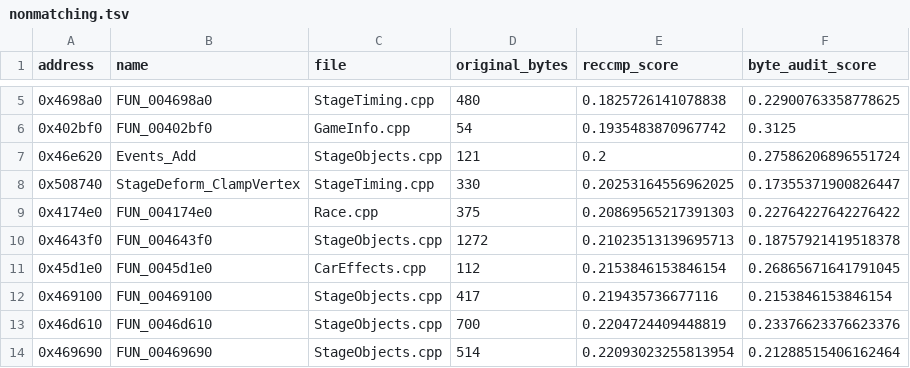
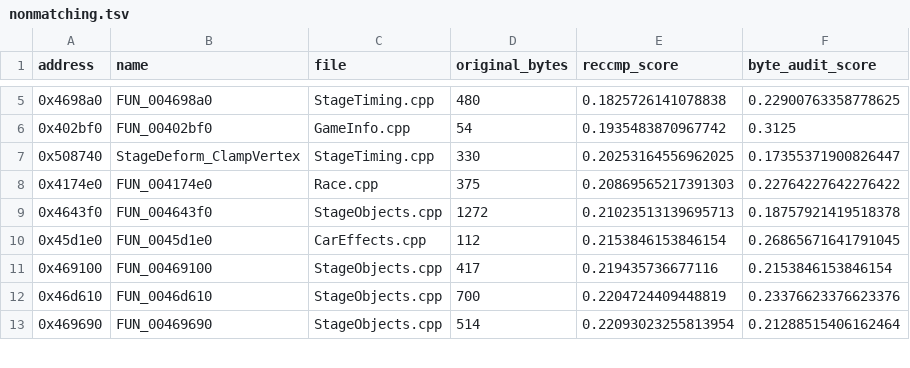
Before and after one commit to pablocpas/CMR2Decomp, a TSV file: CMR2PROGRESS/nonmatching.tsv, drawn as a sheet; only a part is shown, gaps mark what is left out.

Commit message:
Close verified event matching improvement and clean handoff

```diff
--- a/CMR2PROGRESS/nonmatching.tsv
+++ b/CMR2PROGRESS/nonmatching.tsv
@@ -6,3 +6,2 @@ address	name	file	original_bytes	reccmp_score	byte_audit_score
 0x402bf0	FUN_00402bf0	GameInfo.cpp	54	0.1935483870967742	0.3125
-0x46e620	Events_Add	StageObjects.cpp	121	0.2	0.27586206896551724
 0x508740	StageDeform_ClampVertex	StageTiming.cpp	330	0.20253164556962025	0.17355371900826447
```
Also changed, not shown: 9 other files.
